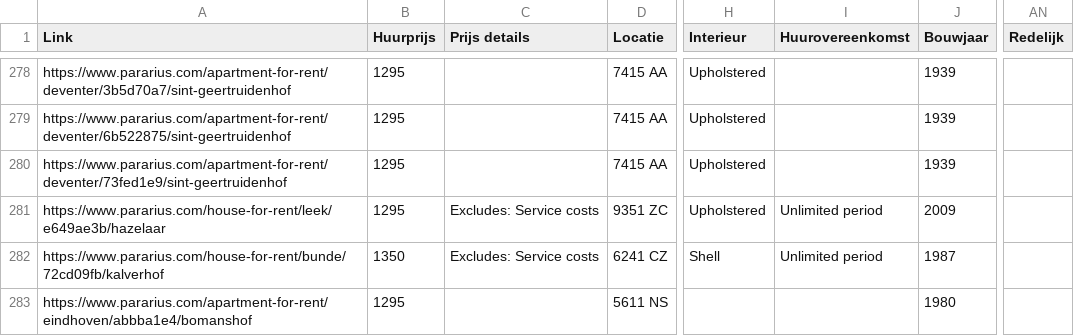
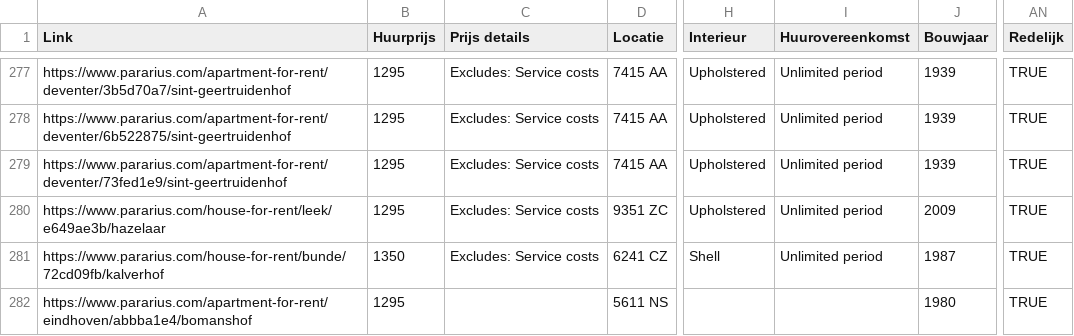
Before and after one commit to gizembrasser/huizenprijzen-volkskrant, a CSV file: data/clean/02112024/checked_boven_middenhuur_punten.csv, drawn as a sheet; only a part is shown, gaps mark what is left out; addresses are those after the commit; the diff covers the shown part only; the diff names each change by its address in the sheet, - before the commit and + after, or states it on an @@ line.

```diff
--- a/data/clean/02112024/checked_boven_middenhuur_punten.csv
+++ b/data/clean/02112024/checked_boven_middenhuur_punten.csv
-C277:C279 (Prijs details): (empty)
+C277:C279 (Prijs details): Excludes: Service costs
-I277:I279 (Huurovereenkomst): (empty)
+I277:I279 (Huurovereenkomst): Unlimited period
-AN277:AN282 (Redelijk): (empty)
+AN277:AN282 (Redelijk): TRUE
```
Also changed, not shown: 1 removed row and 150 edited cells elsewhere in this file, 3 other files.
